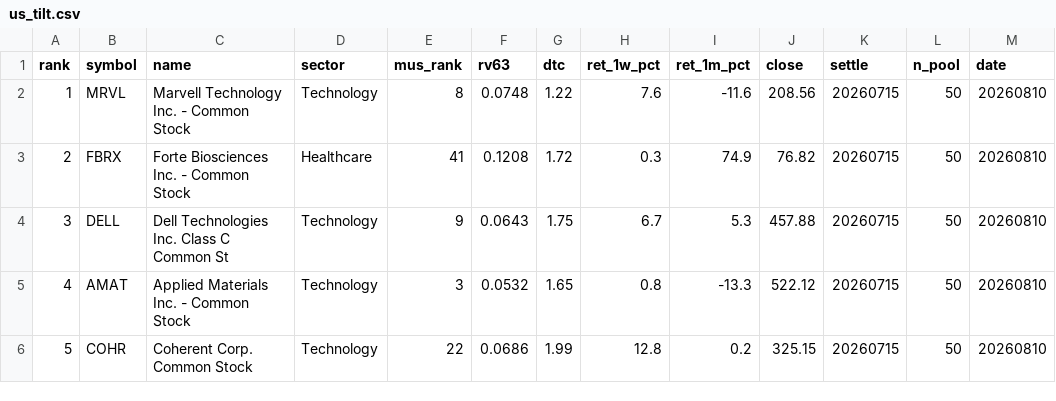
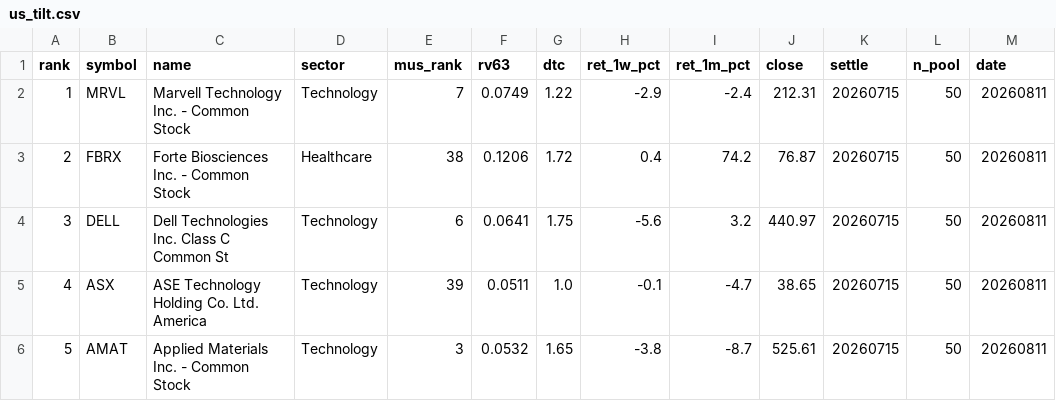
Before and after one commit to sj951027/us-screener, a CSV file: docs/data/us_tilt.csv, drawn as a sheet; only a part is shown; the diff covers the shown part only.

```diff
--- a/docs/data/us_tilt.csv
+++ b/docs/data/us_tilt.csv
@@ -1,6 +1,6 @@
 rank,symbol,name,sector,mus_rank,rv63,dtc,ret_1w_pct,ret_1m_pct,close,settle,n_pool,date
-1,MRVL,Marvell Technology  Inc. - Common Stock,Technology,8,0.0748,1.22,7.6,-11.6,208.56,20260715,50,20260810
-2,FBRX,Forte Biosciences  Inc.  - Common Stock,Healthcare,41,0.1208,1.72,0.3,74.9,76.82,20260715,50,20260810
-3,DELL,Dell Technologies Inc. Class C Common St,Technology,9,0.0643,1.75,6.7,5.3,457.88,20260715,50,20260810
-4,AMAT,Applied Materials  Inc. - Common Stock,Technology,3,0.0532,1.65,0.8,-13.3,522.12,20260715,50,20260810
-5,COHR,Coherent Corp. Common Stock,Technology,22,0.0686,1.99,12.8,0.2,325.15,20260715,50,20260810
+1,MRVL,Marvell Technology  Inc. - Common Stock,Technology,7,0.0749,1.22,-2.9,-2.4,212.31,20260715,50,20260811
+2,FBRX,Forte Biosciences  Inc.  - Common Stock,Healthcare,38,0.1206,1.72,0.4,74.2,76.87,20260715,50,20260811
+3,DELL,Dell Technologies Inc. Class C Common St,Technology,6,0.0641,1.75,-5.6,3.2,440.97,20260715,50,20260811
+4,ASX,ASE Technology Holding Co.  Ltd. America,Technology,39,0.0511,1.0,-0.1,-4.7,38.65,20260715,50,20260811
+5,AMAT,Applied Materials  Inc. - Common Stock,Technology,3,0.0532,1.65,-3.8,-8.7,525.61,20260715,50,20260811
```
Also changed, not shown: 44 edited cells elsewhere in this file, docs/data/us_latest.csv.
